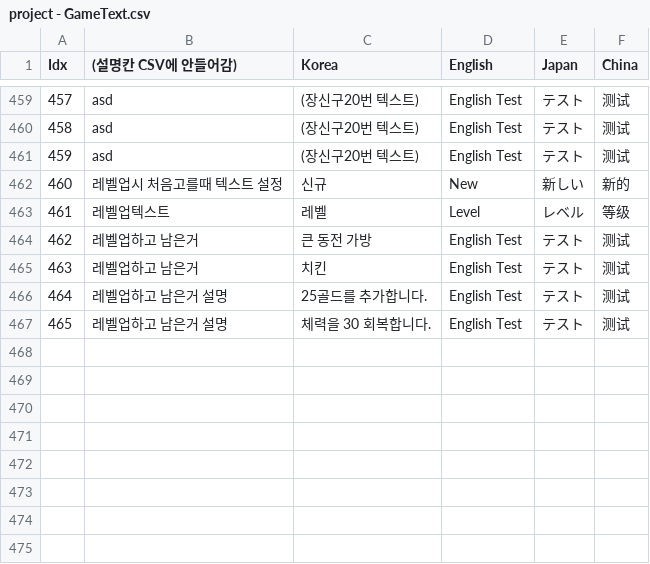
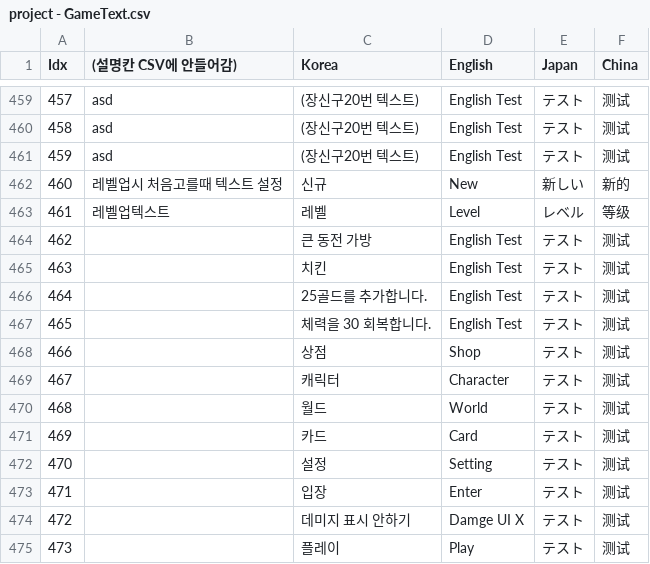
Before and after one commit to COSYSOCY/Unity_Team_Project, a CSV file: Assets/CSV/Resources/project - GameText.csv, drawn as a sheet; only a part is shown, gaps mark what is left out.

```diff
--- a/Assets/CSV/Resources/project - GameText.csv
+++ b/Assets/CSV/Resources/project - GameText.csv
@@ -463,5 +463,13 @@ Idx,(설명칸 CSV에 안들어감),Korea,English,Japan,China
 461,레벨업텍스트,레벨,Level,レベル,等级
-462,레벨업하고 남은거,큰 동전 가방,English Test,テスト,测试
-463,레벨업하고 남은거,치킨,English Test,テスト,测试
-464,레벨업하고 남은거 설명,25골드를 추가합니다.,English Test,テスト,测试
-465,레벨업하고 남은거 설명,체력을 30 회복합니다.,English Test,テスト,测试
+462,,큰 동전 가방,English Test,テスト,测试
+463,,치킨,English Test,テスト,测试
+464,,25골드를 추가합니다.,English Test,テスト,测试
+465,,체력을 30 회복합니다.,English Test,テスト,测试
+466,,상점,Shop,テスト,测试
+467,,캐릭터,Character,テスト,测试
+468,,월드,World,テスト,测试
+469,,카드,Card,テスト,测试
+470,,설정,Setting,テスト,测试
+471,,입장,Enter,テスト,测试
+472,,데미지 표시 안하기,Damge UI X,テスト,测试
+473,,플레이,Play,テスト,测试
```
Also changed, not shown: 8 other files.
